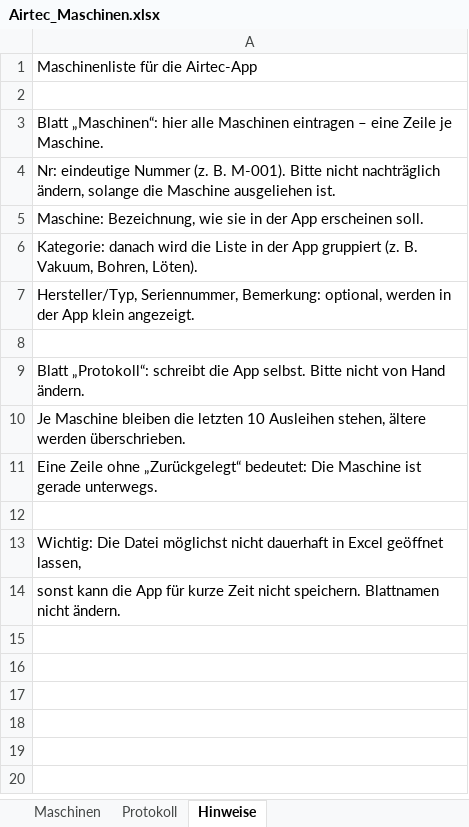
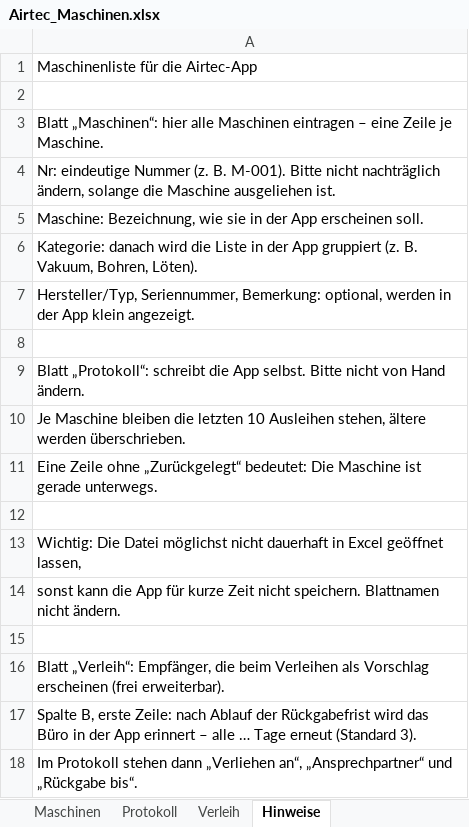
Before and after one commit to Muecke1982/airtec-ibn, an Excel workbook: vorlagen/Airtec_Maschinen.xlsx, sheet Hinweise, drawn as a sheet; values as stored, in another font and other column widths than the file's, no borders; the diff names each change by its address in the sheet, - before the commit and + after, or states it on an @@ line.

```diff
--- a/vorlagen/Airtec_Maschinen.xlsx (sheet Hinweise)
+++ b/vorlagen/Airtec_Maschinen.xlsx (sheet Hinweise)
+sheet tab: Verleih
+row 15: (empty)
+row 16: Blatt „Verleih“: Empfänger, die beim Verleihen als Vorschlag erscheinen (frei erweiterbar).
+row 17: Spalte B, erste Zeile: nach Ablauf der Rückgabefrist wird das Büro in der App erinnert – alle … Tage erneut (Standard 3).
+row 18: Im Protokoll stehen dann „Verliehen an“, „Ansprechpartner“ und „Rückgabe bis“.
```
Also changed, not shown: sheet Protokoll, 7 other files.
